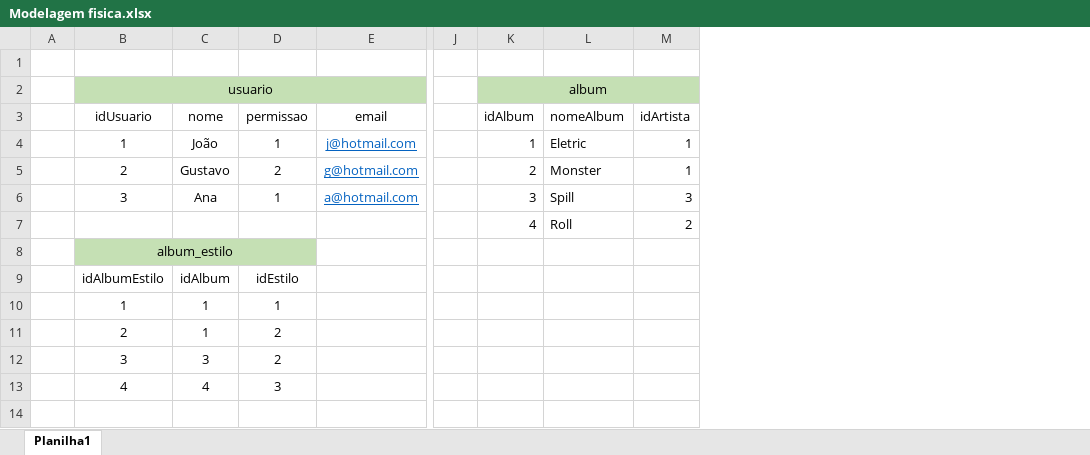
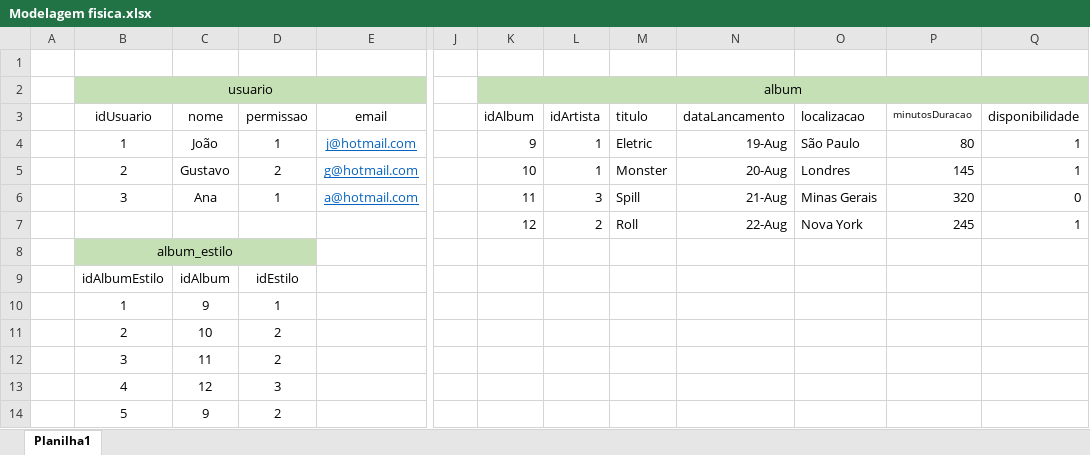
Before and after one commit to LimaGustav/senai_sprint1_bd, an Excel workbook: exercicios/1.4-exercicio-optus/Modelagem/Modelagem fisica.xlsx, sheet Planilha1, drawn as a sheet; only a part is shown, gaps mark what is left out; values as stored, in another font and other column widths than the file's, no borders; removed rows and columns are numbered as before the commit, all else as after; rows hold the shown columns only; the diff names each change by its address in the sheet, - before the commit and + after, or states it on an @@ line.

```diff
--- a/exercicios/1.4-exercicio-optus/Modelagem/Modelagem fisica.xlsx (sheet Planilha1)
+++ b/exercicios/1.4-exercicio-optus/Modelagem/Modelagem fisica.xlsx (sheet Planilha1)
-column L (nomeAlbum), rows 4-7: Eletric | Monster | Spill | Roll
+column M (titulo), rows 4-7: Eletric | Monster | Spill | Roll
+column N (dataLancamento), rows 4-7: 19-Aug | 20-Aug | 21-Aug | 22-Aug
+column O (localizacao), rows 4-7: São Paulo | Londres | Minas Gerais | Nova York
+column P (minutosDuracao), rows 4-7: 80 | 145 | 320 | 245
+column Q (disponibilidade), rows 4-7: 1 | 1 | 0 | 1
-K4 (idAlbum): 1
+K4 (idAlbum): 9
-K5 (idAlbum): 2
+K5 (idAlbum): 10
-K6 (idAlbum): 3
+K6 (idAlbum): 11
-K7 (idAlbum): 4
+K7 (idAlbum): 12
-C10 (nome): 1
+C10 (nome): 9
-C11 (nome): 1
+C11 (nome): 10
-C12 (nome): 3
+C12 (nome): 11
-C13 (nome): 4
+C13 (nome): 12
+row 14:  | 5 | 9 | 2
```
Also changed, not shown: exercicios/1.2-exercicio-locadora/Modelagem/Modelagem fisica.xlsx, exercicios/1.3-exercicio-pclinics/Modelagem/Modelagem Fisica.xlsx, 33 other files.
